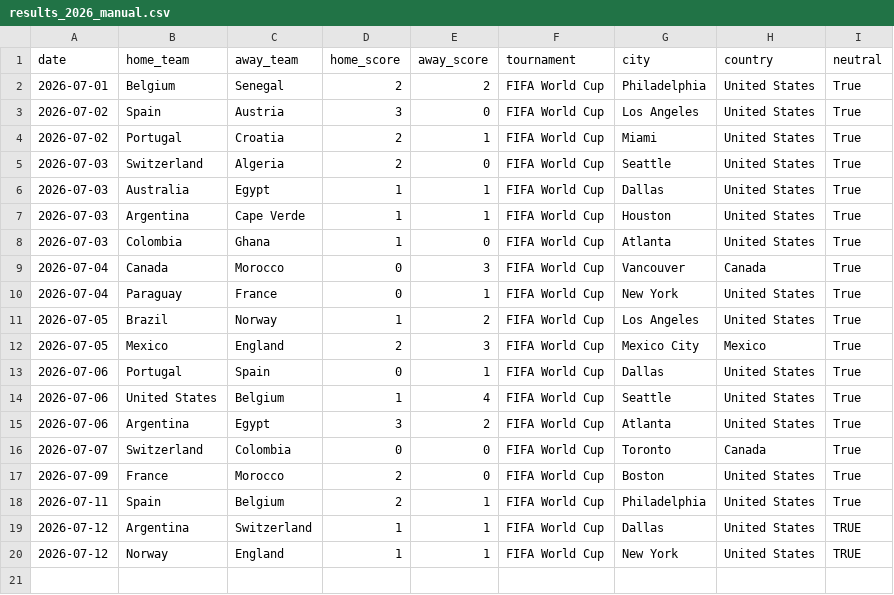
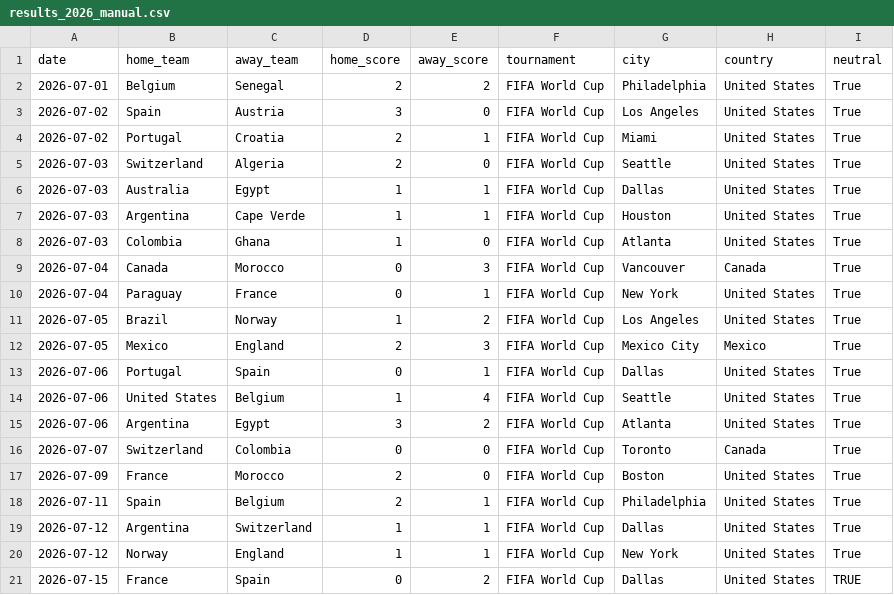
Before and after one commit to arnavvpareek/worldcup26-predictor, a CSV file: data/raw/results_2026_manual.csv, drawn as a sheet.

Commit message:
log spain semi final win over france

```diff
--- a/data/raw/results_2026_manual.csv
+++ b/data/raw/results_2026_manual.csv
@@ -18,3 +18,4 @@ date,home_team,away_team,home_score,away_score,tournament,city,country,neutral
 2026-07-11,Spain,Belgium,2,1,FIFA World Cup,Philadelphia,United States,True
-2026-07-12,Argentina,Switzerland,1,1,FIFA World Cup,Dallas,United States,TRUE
-2026-07-12,Norway,England,1,1,FIFA World Cup,New York,United States,TRUE
+2026-07-12,Argentina,Switzerland,1,1,FIFA World Cup,Dallas,United States,True
+2026-07-12,Norway,England,1,1,FIFA World Cup,New York,United States,True
+2026-07-15,France,Spain,0,2,FIFA World Cup,Dallas,United States,TRUE
```
Also changed, not shown: data/processed/elo_ratings.csv, data/processed/knockout_tracking.csv, 2 other files.
